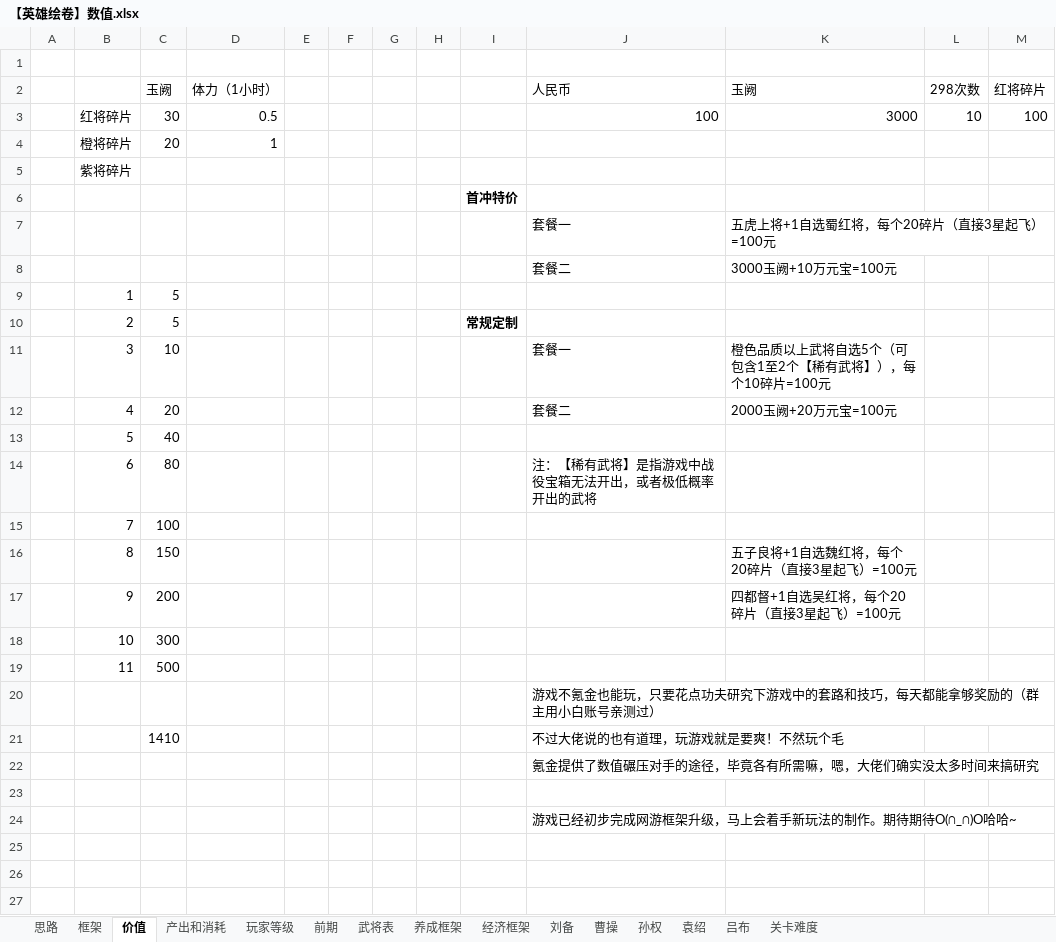
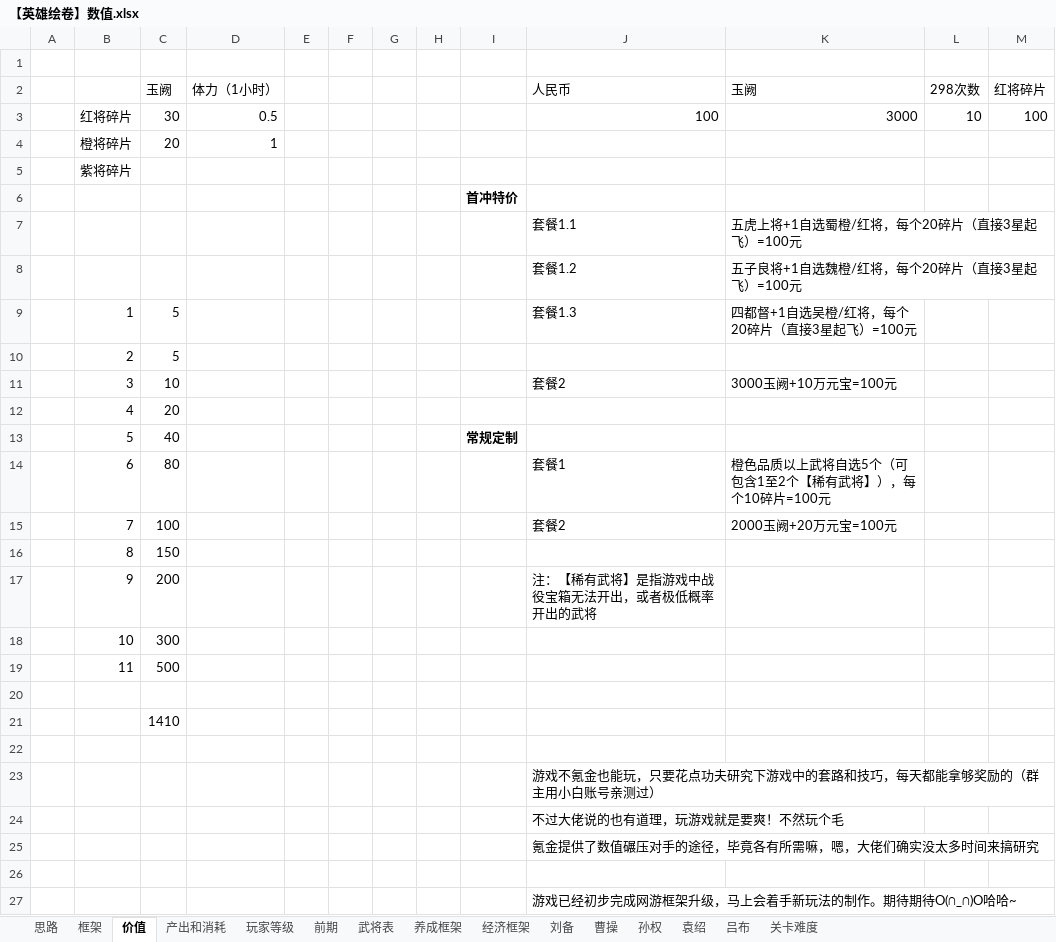
Before and after one commit to icefoxz/HeroScrollPj, an Excel workbook: 策划文档/【英雄绘卷】数值.xlsx, sheet 价值, drawn as a sheet; values as stored, in another font and other column widths than the file's, no borders; removed rows and columns are numbered as before the commit, all else as after; the diff names each change by its address in the sheet, - before the commit and + after, or states it on an @@ line.

```diff
--- a/策划文档/【英雄绘卷】数值.xlsx (sheet 价值)
+++ b/策划文档/【英雄绘卷】数值.xlsx (sheet 价值)
-row 7:  |  |  |  |  |  |  |  |  | 套餐一 | 五虎上将+1自选蜀红将，每个20碎片（直接3星起飞）=100元
-row 8:  |  |  |  |  |  |  |  |  | 套餐二 | 3000玉阙+10万元宝=100元
-row 9:  | 1 | 5
+row 7:  |  |  |  |  |  |  |  |  | 套餐1.1 | 五虎上将+1自选蜀橙/红将，每个20碎片（直接3星起飞）=100元
+row 8:  |  |  |  |  |  |  |  |  | 套餐1.2 | 五子良将+1自选魏橙/红将，每个20碎片（直接3星起飞）=100元
+row 9:  | 1 | 5 |  |  |  |  |  |  | 套餐1.3 | 四都督+1自选吴橙/红将，每个20碎片（直接3星起飞）=100元
-I10: 常规定制
+I10: (empty)
-J11 (人民币): 套餐一
+J11 (人民币): 套餐2
-K11 (玉阙): 橙色品质以上武将自选5个（可包含1至2个【稀有武将】），每个10碎片=100元
+K11 (玉阙): 3000玉阙+10万元宝=100元
-J12 (人民币): 套餐二
+J12 (人民币): (empty)
-K12 (玉阙): 2000玉阙+20万元宝=100元
+K12 (玉阙): (empty)
-I13: (empty)
+I13: 常规定制
-J14 (人民币): 注：【稀有武将】是指游戏中战役宝箱无法开出，或者极低概率开出的武将
+J14 (人民币): 套餐1
-K14 (玉阙): (empty)
+K14 (玉阙): 橙色品质以上武将自选5个（可包含1至2个【稀有武将】），每个10碎片=100元
-J15 (人民币): (empty)
+J15 (人民币): 套餐2
-K15 (玉阙): (empty)
+K15 (玉阙): 2000玉阙+20万元宝=100元
-K16 (玉阙): 五子良将+1自选魏红将，每个20碎片（直接3星起飞）=100元
+K16 (玉阙): (empty)
-J17 (人民币): (empty)
+J17 (人民币): 注：【稀有武将】是指游戏中战役宝箱无法开出，或者极低概率开出的武将
-K17 (玉阙): 四都督+1自选吴红将，每个20碎片（直接3星起飞）=100元
+K17 (玉阙): (empty)
+row 20: (empty)
+row 21:  |  | 1410
+row 22: (empty)
-C24 (玉阙): 1410
+C24 (玉阙): (empty)
```
Also changed, not shown: sheet 刘备, sheet 前期, 1 other file.
